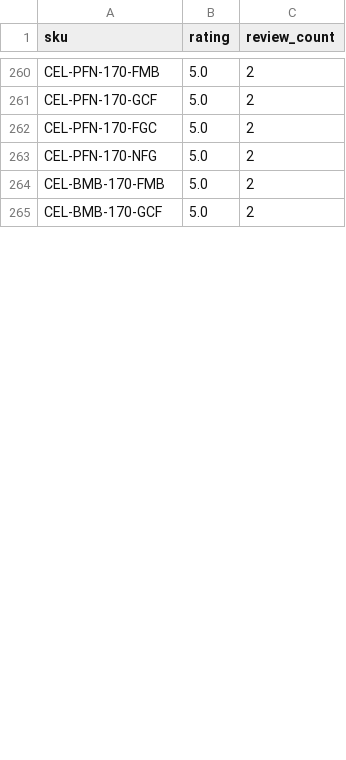
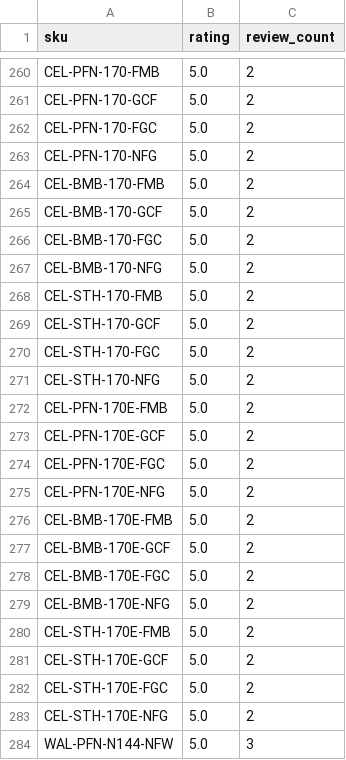
Before and after one commit to tvm-emil/tvm-product-feeds, a CSV file: judgeme-ratings-supplemental.csv, drawn as a sheet; only a part is shown, gaps mark what is left out; the diff covers the shown part only; the diff names each change by its address in the sheet, - before the commit and + after, or states it on an @@ line.

Commit message:
Scheduled feed refresh — 2026-09-19 (judgeme-ratings-supplemental)

```diff
--- a/judgeme-ratings-supplemental.csv
+++ b/judgeme-ratings-supplemental.csv
+row 266: CEL-BMB-170-FGC | 5.0 | 2
+row 267: CEL-BMB-170-NFG | 5.0 | 2
+row 268: CEL-STH-170-FMB | 5.0 | 2
+row 269: CEL-STH-170-GCF | 5.0 | 2
+row 270: CEL-STH-170-FGC | 5.0 | 2
+row 271: CEL-STH-170-NFG | 5.0 | 2
+row 272: CEL-PFN-170E-FMB | 5.0 | 2
+row 273: CEL-PFN-170E-GCF | 5.0 | 2
+row 274: CEL-PFN-170E-FGC | 5.0 | 2
+row 275: CEL-PFN-170E-NFG | 5.0 | 2
+row 276: CEL-BMB-170E-FMB | 5.0 | 2
+row 277: CEL-BMB-170E-GCF | 5.0 | 2
+row 278: CEL-BMB-170E-FGC | 5.0 | 2
+row 279: CEL-BMB-170E-NFG | 5.0 | 2
+row 280: CEL-STH-170E-FMB | 5.0 | 2
+row 281: CEL-STH-170E-GCF | 5.0 | 2
+row 282: CEL-STH-170E-FGC | 5.0 | 2
+row 283: CEL-STH-170E-NFG | 5.0 | 2
+row 284: WAL-PFN-N144-NFW | 5.0 | 3
```
Also changed, not shown: 25 added rows and row numbers in column A elsewhere in this file.
